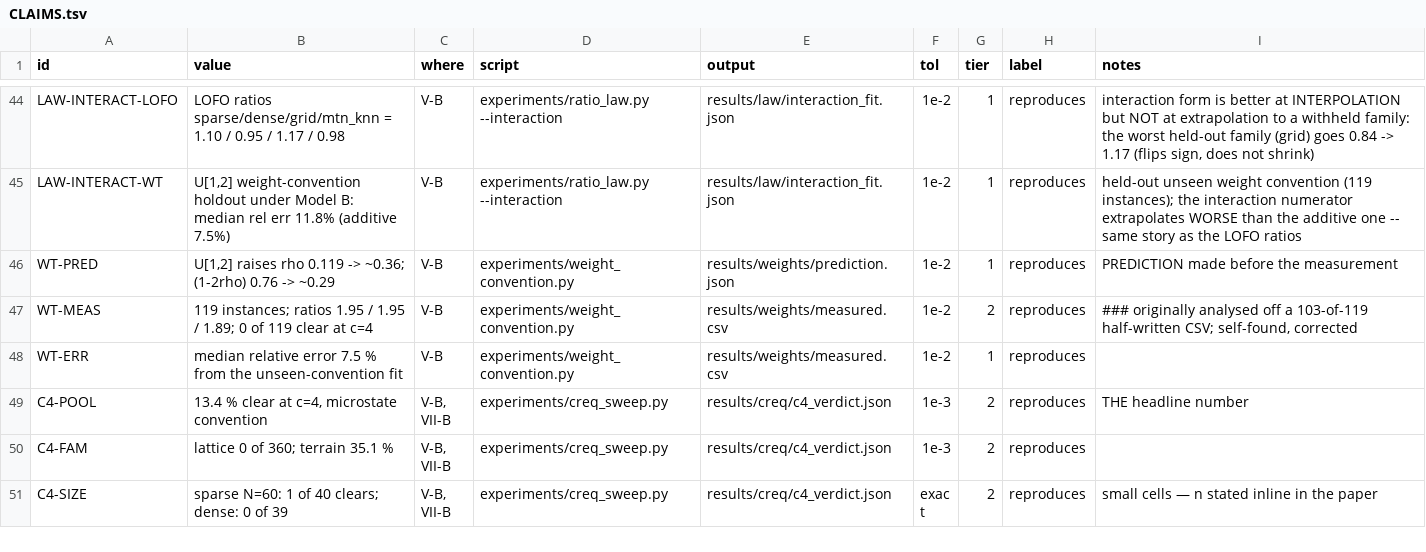
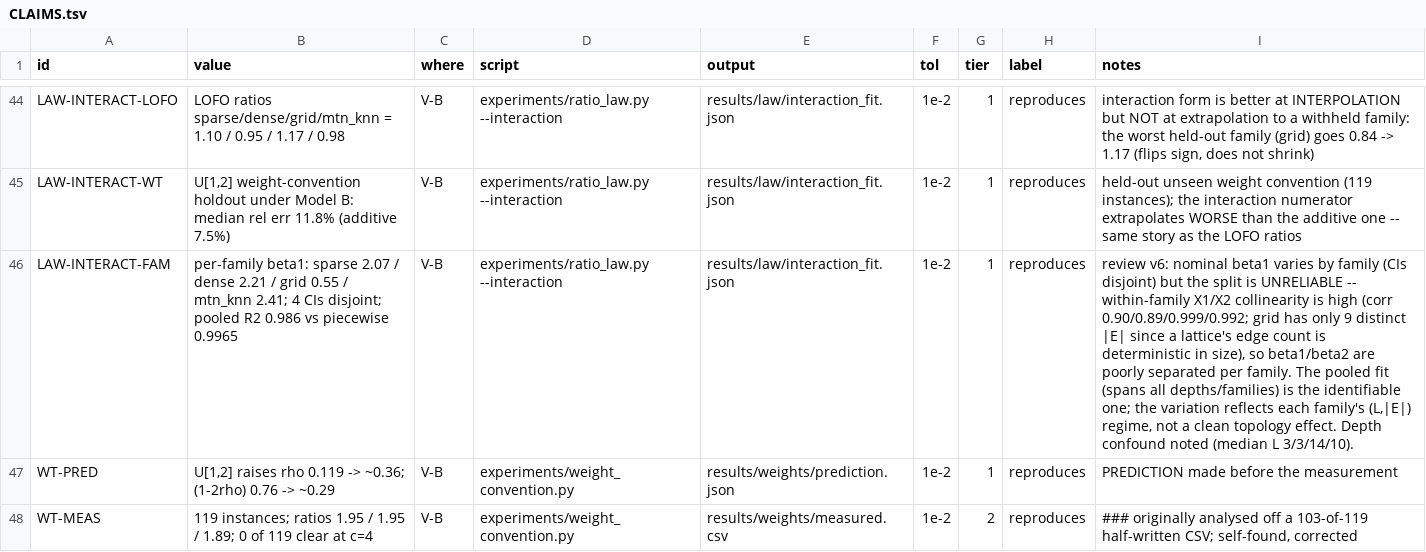
Before and after one commit to Engler-Labs/spnn-shortest-path, a TSV file: CLAIMS.tsv, drawn as a sheet; only a part is shown, gaps mark what is left out; the shorter side is filled out with more unchanged rows; the diff names each change by its address in the sheet, - before the commit and + after, or states it on an @@ line.

Commit message:
ratio_law --interaction: per-family beta1 refit (review v6) + collinearity caveat
Refit the interaction form separately per family (review v6: does beta1 vary by
topology?). Nominal beta1 varies widely -- sparse 2.07 / dense 2.21 / grid 0.55 /
mtn_knn 2.41, all four CIs disjoint -- but the split is UNRELIABLE: within each
family X1 and X2 are highly collinear (corr up to 0.999 for grid, which has only 9
distinct |E| because a lattice's edge count is deterministic in size), so beta1/beta2
are poorly separated per family. The pooled fit, spanning all depths and families, is
the identifiable one; the variation reflects each family's (L,|E|) regime, not a
clean topology effect. interaction_fit.json now carries beta1_per_family (per-family
coefs + CIs, median L, n_distinct_E, x1_x2_corr, R2), pooled-vs-piecewise R2 (0.986
vs 0.9965), and CI overlap. Adds LAW-INTERACT-FAM. verify green (61 rows).

```diff
--- a/CLAIMS.tsv
+++ b/CLAIMS.tsv
+row 46: LAW-INTERACT-FAM | per-family beta1: sparse 2.07 / dense 2.21 / grid 0.55 / mtn_knn 2.41; 4 CIs disjoint; pooled R2 0.986 vs piecewise 0.9965 | V-B | experiments/ratio_law.py --interaction | results/law/interaction_fit.json | 1e-2 | 1 | reproduces | review v6: nominal beta1 varies by family (CIs disjoint) but the split is UNRELIABLE -- within-family X1/X2 collinearity is high (corr 0.90/0.89/0.999/0.992; grid has only 9 distinct |E| since a lattice's edge count is deterministic in size), so beta1/beta2 are poorly separated per family. The pooled fit (spans all depths/families) is the identifiable one; the variation reflects each family's (L,|E|) regime, not a clean topology effect. Depth confound noted (median L 3/3/14/10).
```
Also changed, not shown: 2 other files.
